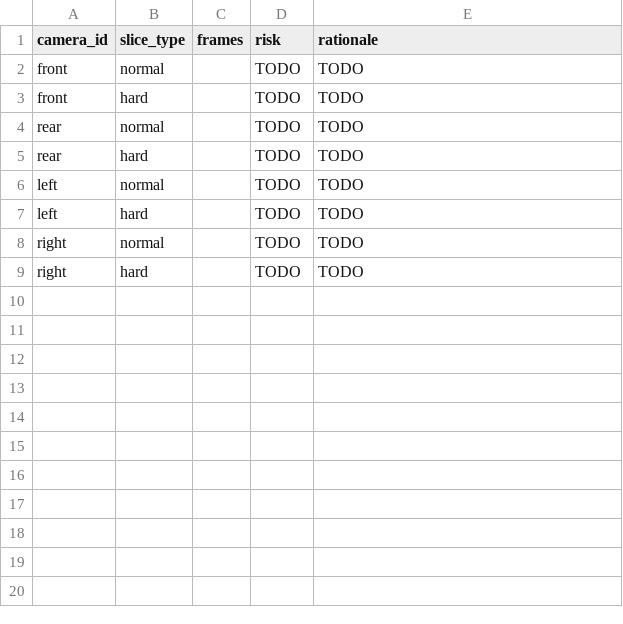
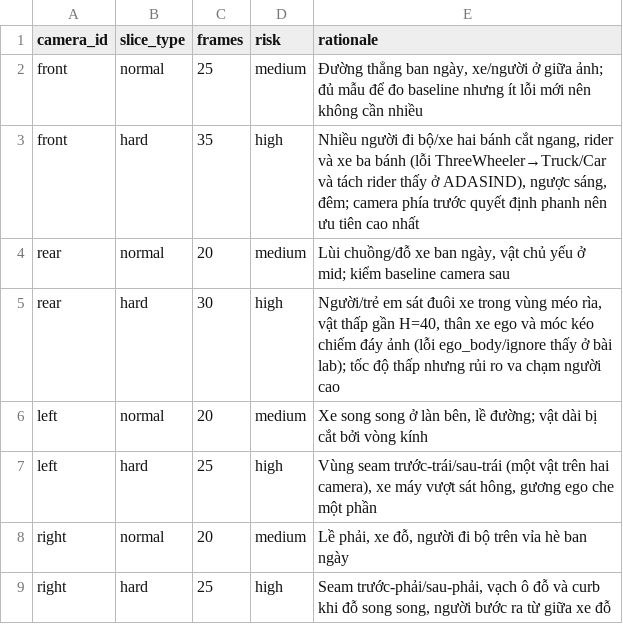
Before and after one commit to LongFixBug/K4-DAY11-NguyenHaiLong-2A202602308, a CSV file: submission/45_sampling_plan.csv, drawn as a sheet.

```diff
--- a/submission/45_sampling_plan.csv
+++ b/submission/45_sampling_plan.csv
@@ -1,9 +1,9 @@
 camera_id,slice_type,frames,risk,rationale
-front,normal,,TODO,TODO
-front,hard,,TODO,TODO
-rear,normal,,TODO,TODO
-rear,hard,,TODO,TODO
-left,normal,,TODO,TODO
-left,hard,,TODO,TODO
-right,normal,,TODO,TODO
-right,hard,,TODO,TODO
+front,normal,25,medium,"Đường thẳng ban ngày, xe/người ở giữa ảnh; đủ mẫu để đo baseline nhưng ít lỗi mới nên không cần nhiều"
+front,hard,35,high,"Nhiều người đi bộ/xe hai bánh cắt ngang, rider và xe ba bánh (lỗi ThreeWheeler→Truck/Car và tách rider thấy ở ADASIND), ngược sáng, đêm; camera phía trước quyết định phanh nên ưu tiên cao nhất"
+rear,normal,20,medium,"Lùi chuồng/đỗ xe ban ngày, vật chủ yếu ở mid; kiểm baseline camera sau"
+rear,hard,30,high,"Người/trẻ em sát đuôi xe trong vùng méo rìa, vật thấp gần H=40, thân xe ego và móc kéo chiếm đáy ảnh (lỗi ego_body/ignore thấy ở bài lab); tốc độ thấp nhưng rủi ro va chạm người cao"
+left,normal,20,medium,"Xe song song ở làn bên, lề đường; vật dài bị cắt bởi vòng kính"
+left,hard,25,high,"Vùng seam trước-trái/sau-trái (một vật trên hai camera), xe máy vượt sát hông, gương ego che một phần"
+right,normal,20,medium,"Lề phải, xe đỗ, người đi bộ trên vỉa hè ban ngày"
+right,hard,25,high,"Seam trước-phải/sau-phải, vạch ô đỗ và curb khi đỗ song song, người bước ra từ giữa xe đỗ"
```
Also changed, not shown: 47 other files.
